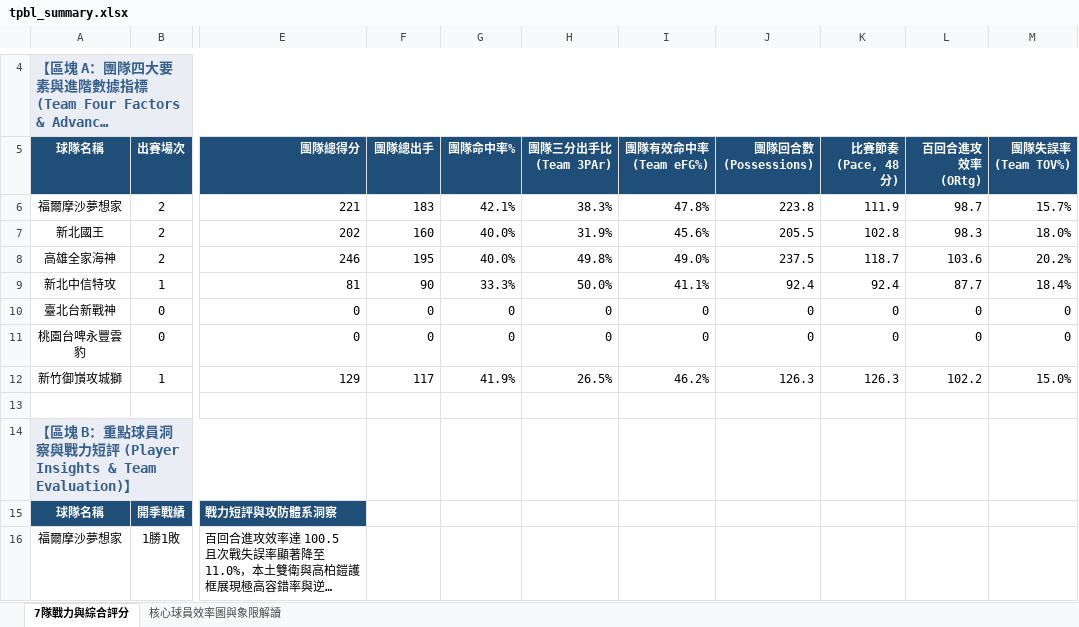
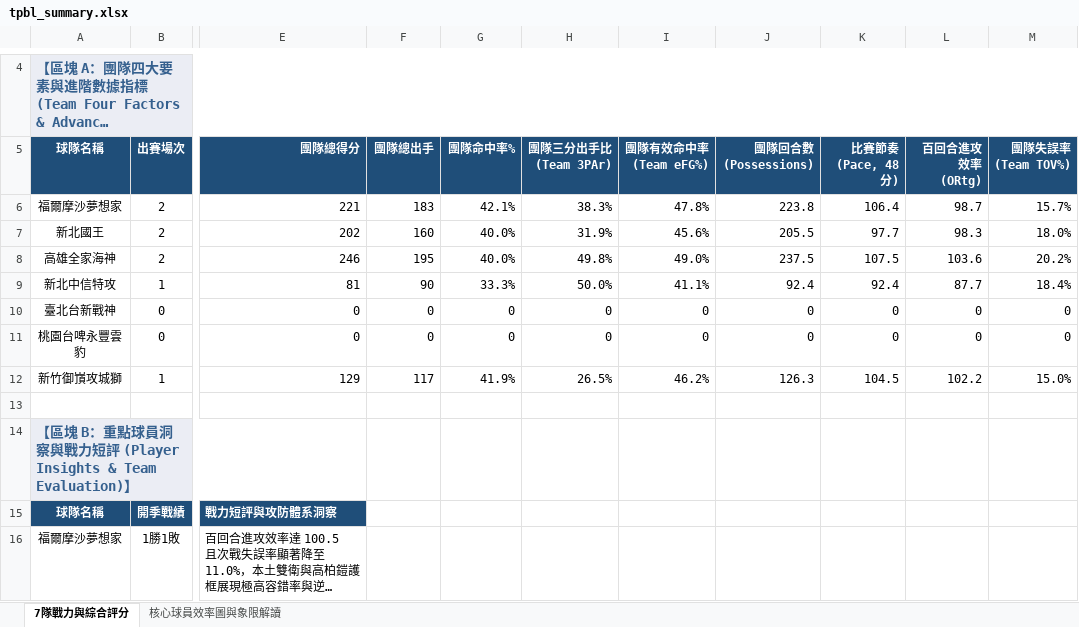
Before and after one commit to frankoilking1980-lgtm/tpbl-stats, an Excel workbook: data/season2026/tpbl_summary.xlsx, sheet 7隊戰力與綜合評分, drawn as a sheet; only a part is shown, gaps mark what is left out; long unchanged cells end in …; values as stored, in another font and other column widths than the file's, no borders; charts and pictures and table styles not drawn; the diff names each change by its address in the sheet, - before the commit and + after, or states it on an @@ line.

Commit message:
Add files via upload

```diff
--- a/data/season2026/tpbl_summary.xlsx (sheet 7隊戰力與綜合評分)
+++ b/data/season2026/tpbl_summary.xlsx (sheet 7隊戰力與綜合評分)
-K6 (比賽節奏 (Pace, 48分)): 111.9
+K6 (比賽節奏 (Pace, 48分)): 106.4
-K7 (比賽節奏 (Pace, 48分)): 102.8
+K7 (比賽節奏 (Pace, 48分)): 97.7
-K8 (比賽節奏 (Pace, 48分)): 118.7
+K8 (比賽節奏 (Pace, 48分)): 107.5
-K12 (比賽節奏 (Pace, 48分)): 126.3
+K12 (比賽節奏 (Pace, 48分)): 104.5
```
